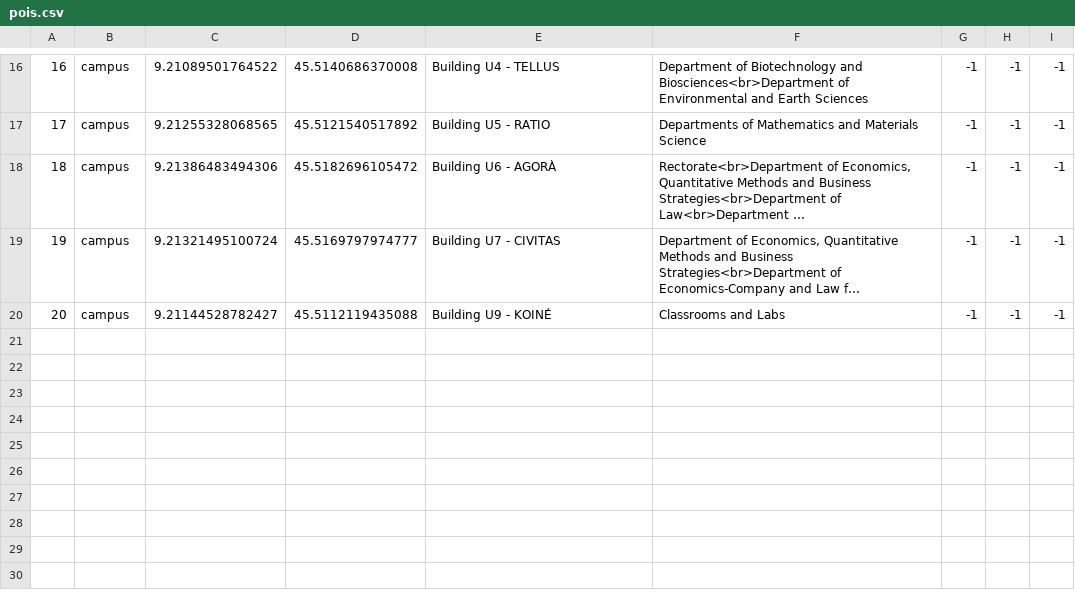
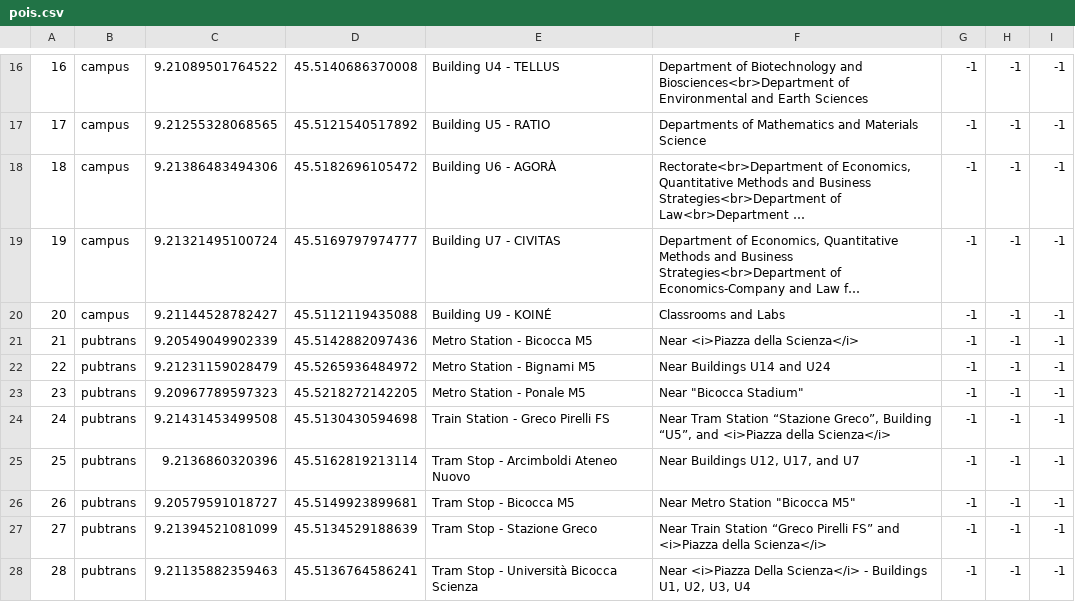
Before and after one commit to sal-unimib/wizrd-preprocessing, a CSV file: data/pois.csv, drawn as a sheet; only a part is shown, gaps mark what is left out; long unchanged cells end in …; the diff names each change by its address in the sheet, - before the commit and + after, or states it on an @@ line.

Commit message:
Add public transport POIs

```diff
--- a/data/pois.csv
+++ b/data/pois.csv
+row 21: 21 | pubtrans | 9.20549049902339 | 45.5142882097436 | Metro Station - Bicocca M5 | Near <i>Piazza della Scienza</i> | -1 | -1 | -1
+row 22: 22 | pubtrans | 9.21231159028479 | 45.5265936484972 | Metro Station - Bignami M5 | Near Buildings U14 and U24 | -1 | -1 | -1
+row 23: 23 | pubtrans | 9.20967789597323 | 45.5218272142205 | Metro Station - Ponale M5 | Near "Bicocca Stadium" | -1 | -1 | -1
+row 24: 24 | pubtrans | 9.21431453499508 | 45.5130430594698 | Train Station - Greco Pirelli FS | Near Tram Station “Stazione Greco”, Building “U5”, and <i>Piazza della Scienza</i> | -1 | -1 | -1
+row 25: 25 | pubtrans | 9.2136860320396 | 45.5162819213114 | Tram Stop - Arcimboldi Ateneo Nuovo | Near Buildings U12, U17, and U7 | -1 | -1 | -1
+row 26: 26 | pubtrans | 9.20579591018727 | 45.5149923899681 | Tram Stop - Bicocca M5 | Near Metro Station "Bicocca M5" | -1 | -1 | -1
+row 27: 27 | pubtrans | 9.21394521081099 | 45.5134529188639 | Tram Stop - Stazione Greco | Near Train Station “Greco Pirelli FS” and <i>Piazza della Scienza</i> | -1 | -1 | -1
+row 28: 28 | pubtrans | 9.21135882359463 | 45.5136764586241 | Tram Stop - Università Bicocca Scienza | Near <i>Piazza Della Scienza</i> - Buildings U1, U2, U3, U4 | -1 | -1 | -1
```
